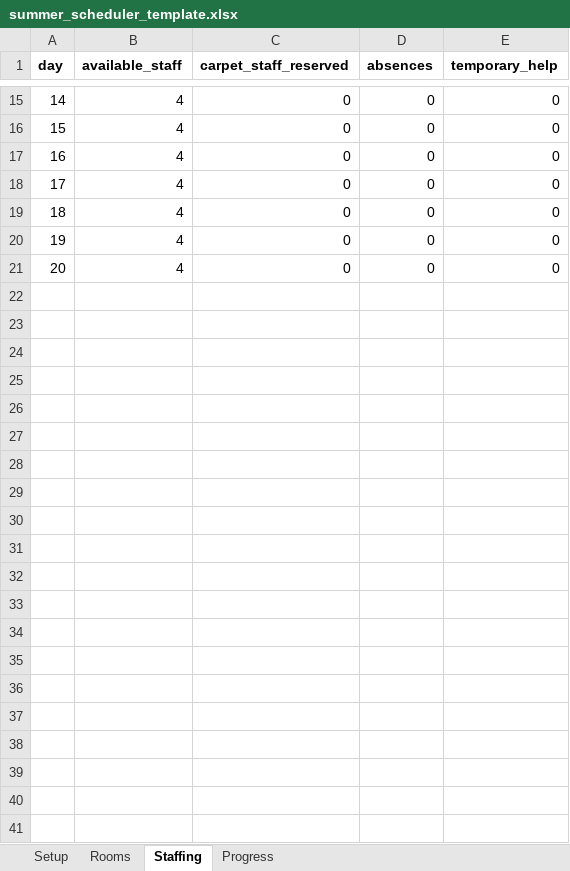
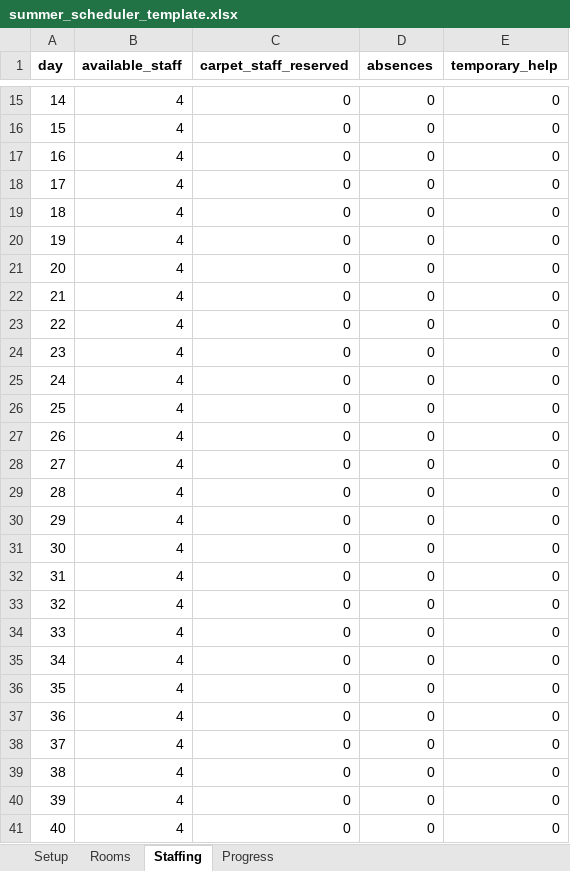
Before and after one commit to Skkedd/summer-scheduler, an Excel workbook: data/summer_scheduler_template.xlsx, sheet Staffing, drawn as a sheet; only a part is shown, gaps mark what is left out; values as stored, in another font and other column widths than the file's, no borders; the diff names each change by its address in the sheet, - before the commit and + after, or states it on an @@ line.

Commit message:
Refactor Scheduler Into Excel-Driven Tabbed App With Calendar Dates and UI Staffing Overrides
- Replaced CSV workflow with Excel workbook import/export using openpyxl
- Simplified main.py into a clean UI entry point
- Rebuilt UI into tabbed layout: Run, Schedule, Export, Data
- Added dark/light theme toggle and improved dark-mode readability
- Made left control rail scrollable to prevent layout compression
- Added workbook template generation and validation tools
- Added real calendar support with start date and optional weekend workdays
- Displayed real dates in run summary, schedule tab and export workbook
- Added UI staffing override system with Global, Weekly and Daily modes
- Added worker-facing Day Outlook time block generation
- Added TimeBlocks sheet to export workbook
- Improved override wording and behavior for weekly/daily modes

Known limitations:
- Staffing overrides are still day-number based, not true calendar-date based
- Weekly override mode assumes 5 workdays per week
- Time blocks follow engine work-log order and are not yet smart crew routing
- Carpet crew logic is still partial and not fully integrated with future planner goals
- Recommendation engine still needs richer operational suggestions

```diff
--- a/data/summer_scheduler_template.xlsx (sheet Staffing)
+++ b/data/summer_scheduler_template.xlsx (sheet Staffing)
+row 22: 21 | 4 | 0 | 0 | 0
+row 23: 22 | 4 | 0 | 0 | 0
+row 24: 23 | 4 | 0 | 0 | 0
+row 25: 24 | 4 | 0 | 0 | 0
+row 26: 25 | 4 | 0 | 0 | 0
+row 27: 26 | 4 | 0 | 0 | 0
+row 28: 27 | 4 | 0 | 0 | 0
+row 29: 28 | 4 | 0 | 0 | 0
+row 30: 29 | 4 | 0 | 0 | 0
+row 31: 30 | 4 | 0 | 0 | 0
+row 32: 31 | 4 | 0 | 0 | 0
+row 33: 32 | 4 | 0 | 0 | 0
+row 34: 33 | 4 | 0 | 0 | 0
+row 35: 34 | 4 | 0 | 0 | 0
+row 36: 35 | 4 | 0 | 0 | 0
+row 37: 36 | 4 | 0 | 0 | 0
+row 38: 37 | 4 | 0 | 0 | 0
+row 39: 38 | 4 | 0 | 0 | 0
+row 40: 39 | 4 | 0 | 0 | 0
+row 41: 40 | 4 | 0 | 0 | 0
```
Also changed, not shown: sheet Setup, 7 other files.
